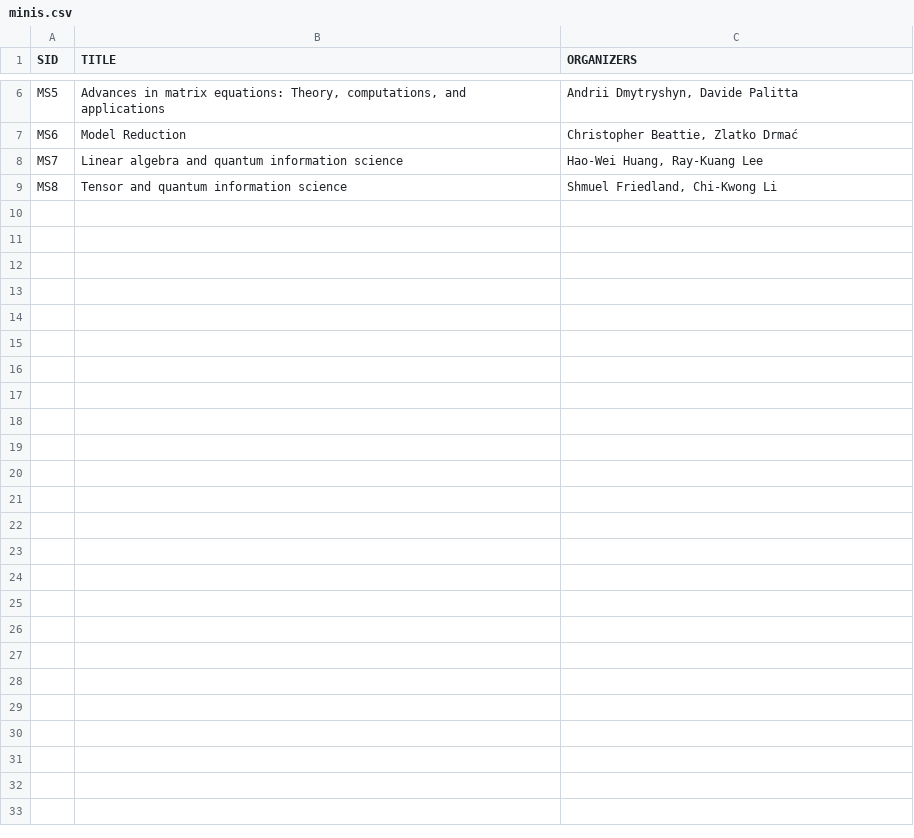
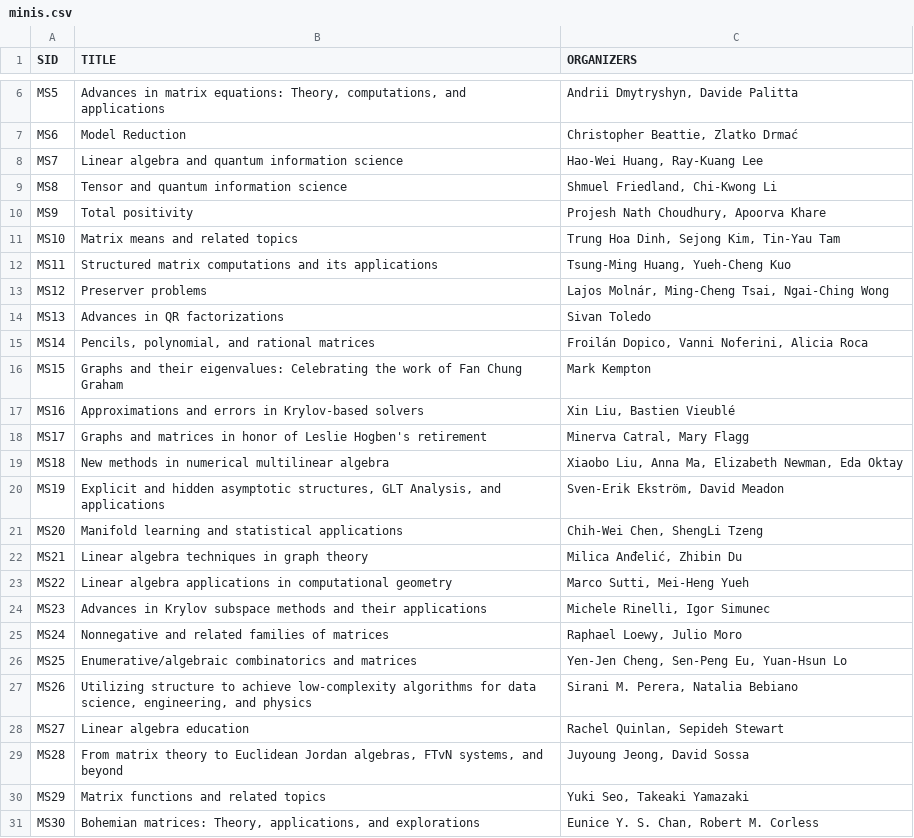
Before and after one commit to ilas2025/ilas2025.github.io, a CSV file: program/minis.csv, drawn as a sheet; only a part is shown, gaps mark what is left out.

Commit message:
fix mini data ordering issue

```diff
--- a/program/minis.csv
+++ b/program/minis.csv
@@ -9 +9,23 @@ MS7,Linear algebra and quantum information science,"Hao-Wei Huang, Ray-Kuang Lee
 MS8,Tensor and quantum information science,"Shmuel Friedland, Chi-Kwong Li"
+MS9,Total positivity,"Projesh Nath Choudhury, Apoorva Khare"
+MS10,Matrix means and related topics,"Trung Hoa Dinh, Sejong Kim, Tin-Yau Tam"
+MS11,Structured matrix computations and its applications,"Tsung-Ming Huang, Yueh-Cheng Kuo"
+MS12,Preserver problems,"Lajos Molnár, Ming-Cheng Tsai,  Ngai-Ching Wong"
+MS13,Advances in QR factorizations,Sivan Toledo
+MS14,"Pencils, polynomial, and rational matrices","Froilán Dopico, Vanni Noferini, Alicia Roca"
+MS15,Graphs and their eigenvalues: Celebrating the work of Fan Chung Graham,Mark Kempton
+MS16,Approximations and errors in Krylov-based solvers,"Xin Liu, Bastien Vieublé"
+MS17,Graphs and matrices in honor of Leslie Hogben's retirement,"Minerva Catral, Mary Flagg"
+MS18,New methods in numerical multilinear algebra,"Xiaobo Liu, Anna Ma, Elizabeth Newman, Eda Oktay"
+MS19,"Explicit and hidden asymptotic structures, GLT Analysis, and applications","Sven-Erik Ekström, David Meadon"
+MS20,Manifold learning and statistical applications,"Chih-Wei Chen, ShengLi Tzeng"
+MS21,Linear algebra techniques in graph theory,"Milica Anđelić, Zhibin Du"
+MS22,Linear algebra applications in computational geometry,"Marco Sutti, Mei-Heng Yueh"
+MS23,Advances in Krylov subspace methods and their applications,"Michele Rinelli, Igor Simunec"
+MS24,Nonnegative and related families of matrices,"Raphael Loewy, Julio Moro"
+MS25,Enumerative/algebraic combinatorics and matrices,"Yen-Jen Cheng, Sen-Peng Eu, Yuan-Hsun Lo"
+MS26,"Utilizing structure to achieve low-complexity algorithms for data science, engineering, and physics","Sirani M. Perera, Natalia Bebiano"
+MS27,Linear algebra education,"Rachel Quinlan, Sepideh Stewart"
+MS28,"From matrix theory to Euclidean Jordan algebras, FTvN systems, and beyond","Juyoung Jeong, David Sossa"
+MS29,Matrix functions and related topics,"Yuki Seo, Takeaki Yamazaki"
+MS30,"Bohemian matrices: Theory, applications, and explorations","Eunice Y. S. Chan, Robert M. Corless"
```
Also changed, not shown: 4 other files.
